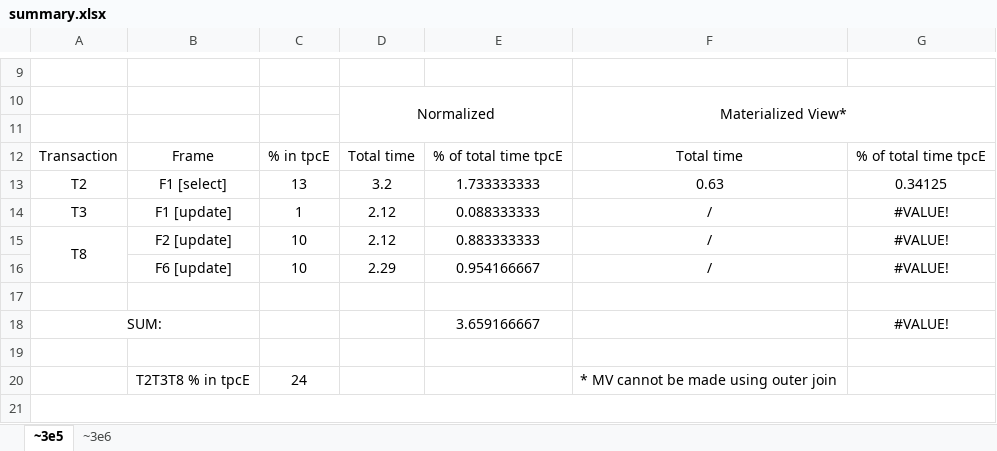
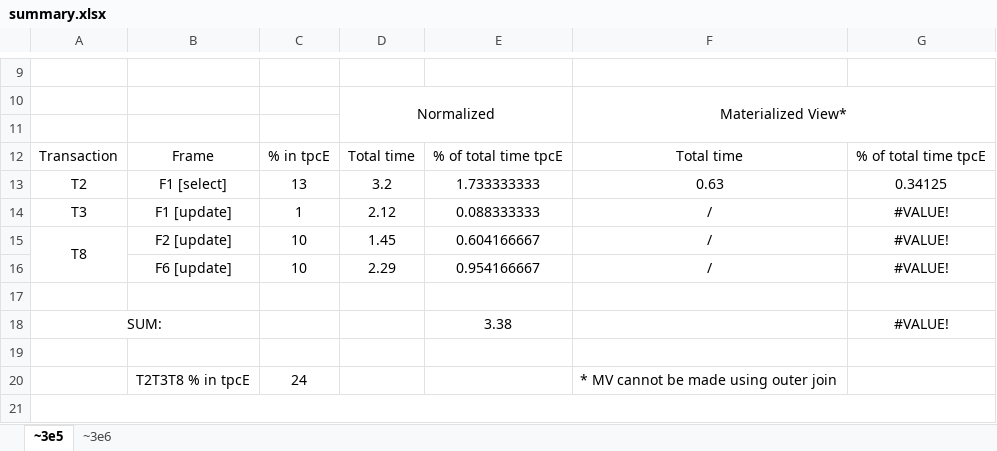
Before and after one commit to mdodovic/Denormalized-Database-tpcE-Benchmark, an Excel workbook: results/statistics/summary.xlsx, sheet ~3e5, drawn as a sheet; only a part is shown, gaps mark what is left out; values as stored, in another font and other column widths than the file's, no borders; the diff names each change by its address in the sheet, - before the commit and + after, or states it on an @@ line.

Commit message:
fix typo in 3e5 results

```diff
--- a/results/statistics/summary.xlsx (sheet ~3e5)
+++ b/results/statistics/summary.xlsx (sheet ~3e5)
-D15: 2.12
+D15: 1.45
-E15: 0.883333333
+E15: 0.604166667
-E18: 3.659166667
+E18: 3.38
```
Also changed, not shown: 1 other file.
